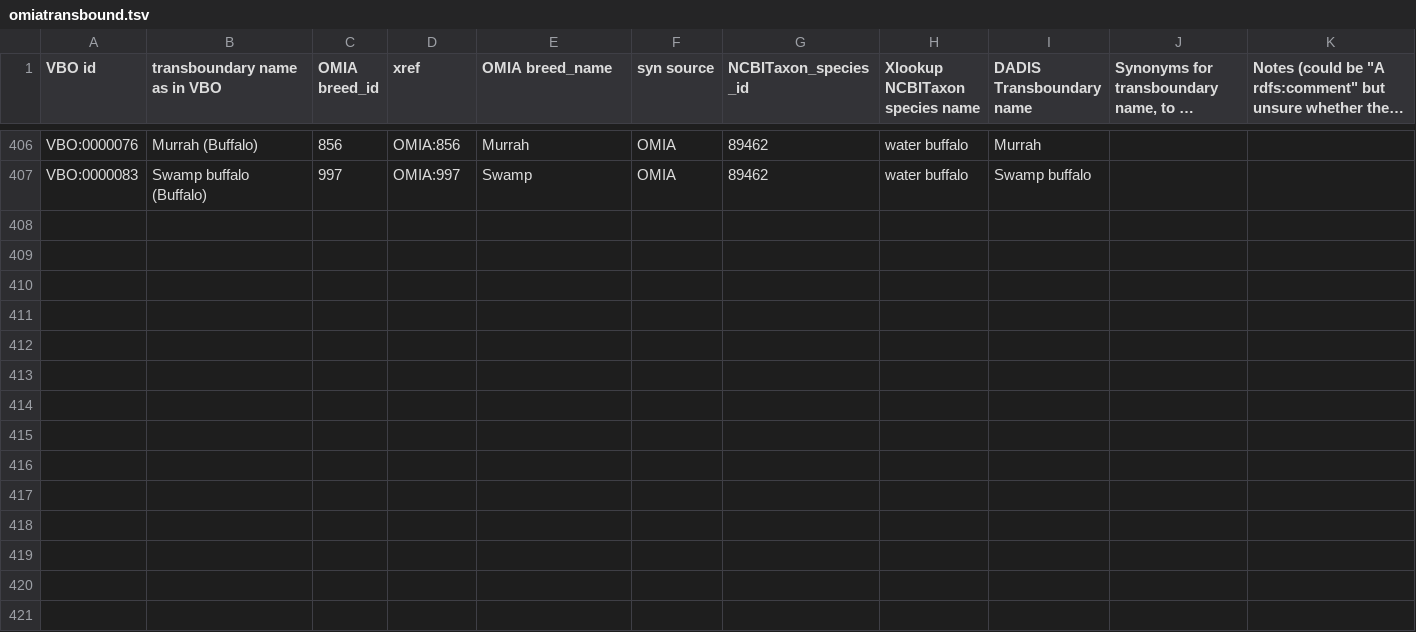
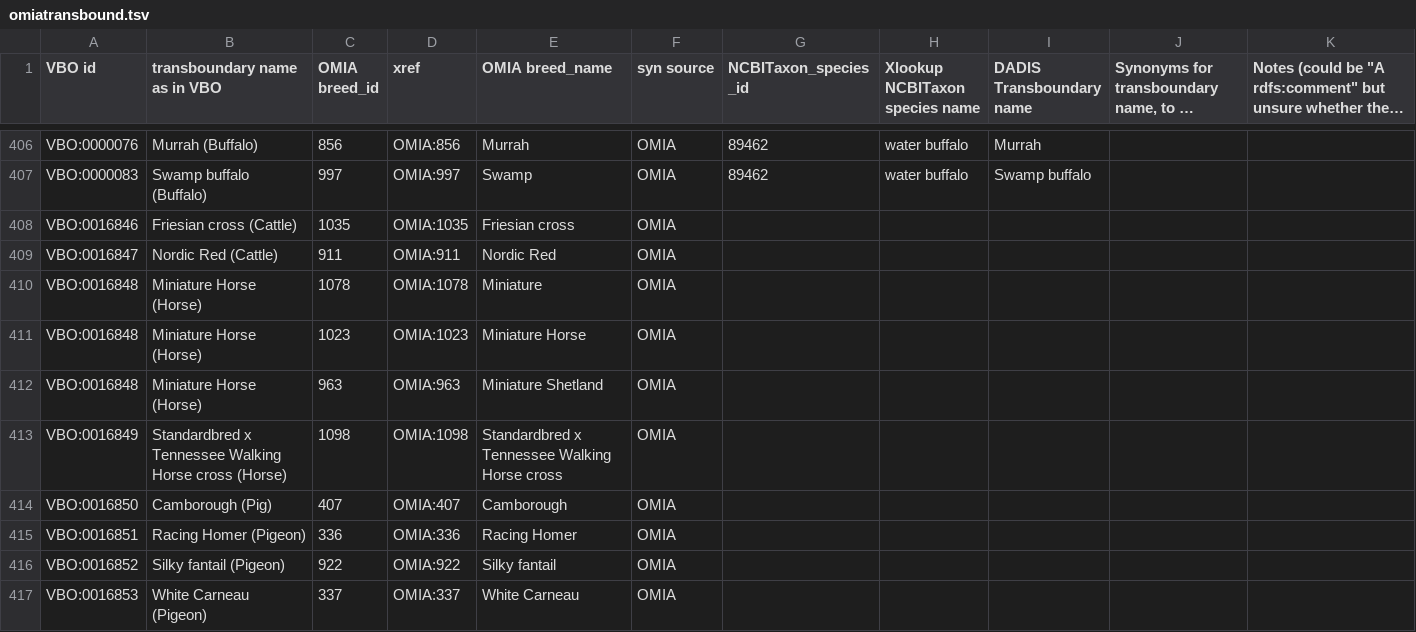
Before and after one commit to monarch-initiative/vertebrate-breed-ontology, a TSV file: src/ontology/components/omiatransbound.tsv, drawn as a sheet; only a part is shown, gaps mark what is left out; long unchanged cells end in ….

```diff
--- a/src/ontology/components/omiatransbound.tsv
+++ b/src/ontology/components/omiatransbound.tsv
@@ -407 +407,11 @@ VBO:0000076	Murrah (Buffalo)	856	OMIA:856	Murrah	OMIA	89462	water buffalo	Murrah
 VBO:0000083	Swamp buffalo (Buffalo)	997	OMIA:997	Swamp	OMIA	89462	water buffalo	Swamp buffalo		
+VBO:0016846	Friesian cross (Cattle)	1035	OMIA:1035	Friesian cross	OMIA					
+VBO:0016847	Nordic Red (Cattle)	911	OMIA:911	Nordic Red	OMIA					
+VBO:0016848	Miniature Horse (Horse)	1078	OMIA:1078	Miniature	OMIA					
+VBO:0016848	Miniature Horse (Horse)	1023	OMIA:1023	Miniature Horse	OMIA					
+VBO:0016848	Miniature Horse (Horse)	963	OMIA:963	Miniature Shetland	OMIA					
+VBO:0016849	Standardbred x Tennessee Walking Horse cross (Horse)	1098	OMIA:1098	Standardbred x Tennessee Walking Horse cross	OMIA					
+VBO:0016850	Camborough (Pig)	407	OMIA:407	Camborough	OMIA					
+VBO:0016851	Racing Homer (Pigeon)	336	OMIA:336	Racing Homer	OMIA					
+VBO:0016852	Silky fantail (Pigeon)	922	OMIA:922	Silky fantail	OMIA					
+VBO:0016853	White Carneau (Pigeon)	337	OMIA:337	White Carneau	OMIA					
```
Also changed, not shown: src/ontology/components/omiabreeds.tsv, 2 other files.
